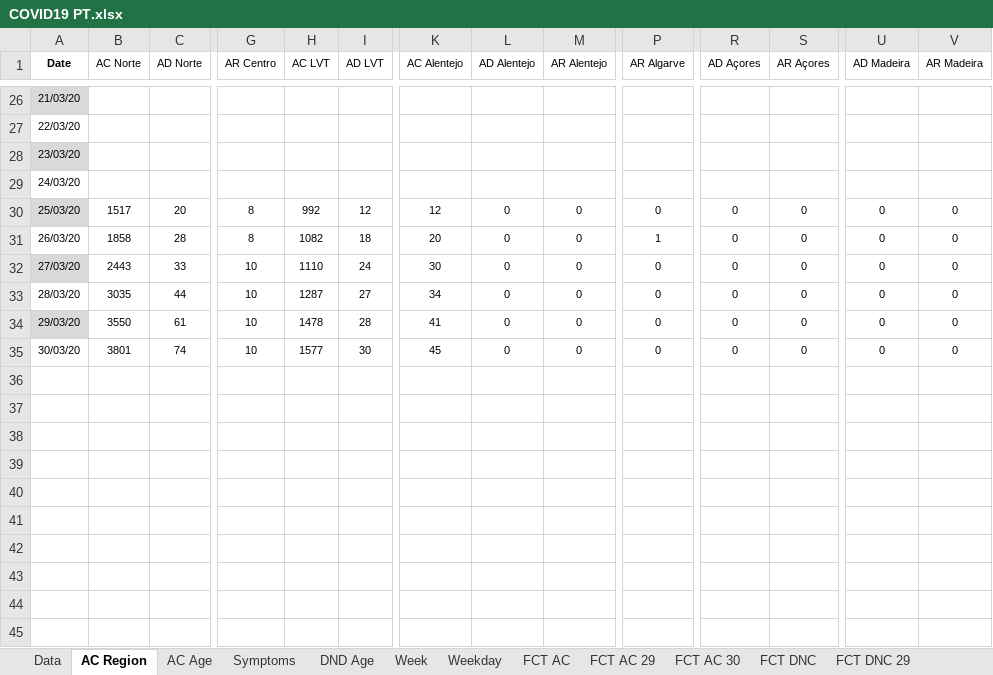
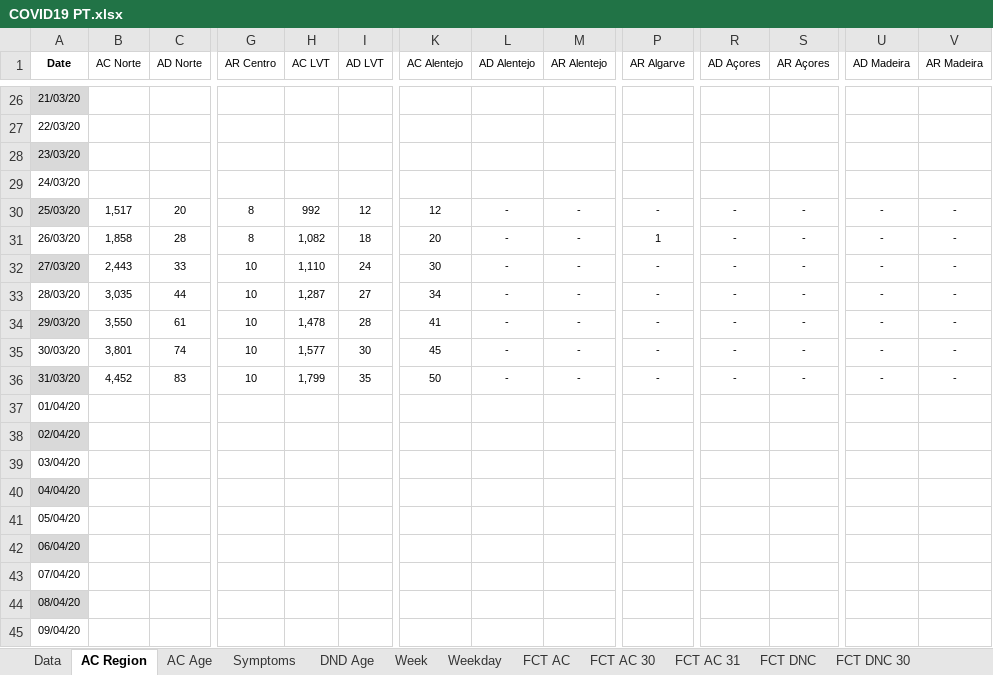
Before and after one commit to miguelalbano/covid19-pt, an Excel workbook: COVID19 PT.xlsx, sheet AC Region, drawn as a sheet; only a part is shown, gaps mark what is left out; values as stored, in another font and other column widths than the file's, no borders; conditional formats and table styles not drawn; rows hold the shown columns only; the diff names each change by its address in the sheet, - before the commit and + after, or states it on an @@ line.

```diff
--- a/COVID19 PT.xlsx (sheet AC Region)
+++ b/COVID19 PT.xlsx (sheet AC Region)
-sheet tab: FCT AC 29
-sheet tab: FCT DNC 29
+sheet tab: FCT AC 31
-B30 (AC Norte): 1517
+B30 (AC Norte): 1,517
-L30:L35 (AD Alentejo): 0
+L30:L35 (AD Alentejo): -
-M30:M35 (AR Alentejo): 0
+M30:M35 (AR Alentejo): -
-P30 (AR Algarve): 0
+P30 (AR Algarve): -
-R30:R35 (AD Açores): 0
+R30:R35 (AD Açores): -
-S30:S35 (AR Açores): 0
+S30:S35 (AR Açores): -
-U30:U35 (AD Madeira): 0
+U30:U35 (AD Madeira): -
-V30:V35 (AR Madeira): 0
+V30:V35 (AR Madeira): -
-B31 (AC Norte): 1858
+B31 (AC Norte): 1,858
-H31 (AC LVT): 1082
+H31 (AC LVT): 1,082
-B32 (AC Norte): 2443
+B32 (AC Norte): 2,443
-H32 (AC LVT): 1110
+H32 (AC LVT): 1,110
-P32:P35 (AR Algarve): 0
+P32:P35 (AR Algarve): -
-B33 (AC Norte): 3035
+B33 (AC Norte): 3,035
-H33 (AC LVT): 1287
+H33 (AC LVT): 1,287
-B34 (AC Norte): 3550
+B34 (AC Norte): 3,550
-H34 (AC LVT): 1478
+H34 (AC LVT): 1,478
-B35 (AC Norte): 3801
+B35 (AC Norte): 3,801
-H35 (AC LVT): 1577
+H35 (AC LVT): 1,577
+row 36: 31/03/20 | 4,452 | 83 | 10 | 1,799 | 35 | 50 | - | - | - | - | - | - | -
+row 37: 01/04/20
+row 38: 02/04/20
+row 39: 03/04/20
+row 40: 04/04/20
+row 41: 05/04/20
+row 42: 06/04/20
+row 43: 07/04/20
+row 44: 08/04/20
+row 45: 09/04/20
```
Also changed, not shown: sheet AC Age, sheet Data, sheet Symptoms, sheet Weekday, sheet Week, sheet DND Age, 2 more sheets, other sheet tabs, charts or pictures.
